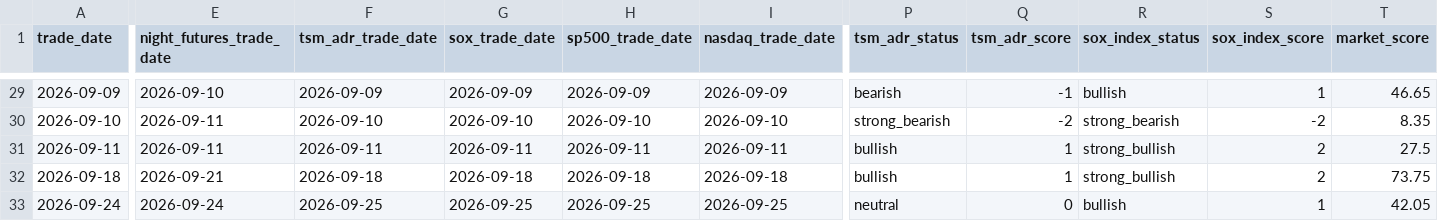
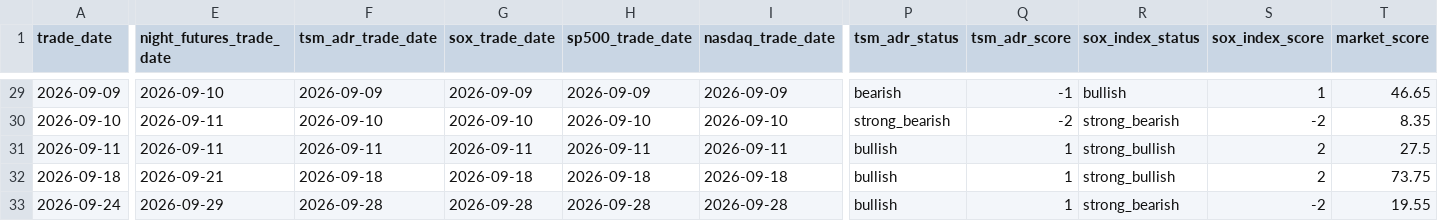
Before and after one commit to Skyripples/taiwan_stock_analysis_platform, a CSV file: data/history/signals_daily.csv, drawn as a sheet; only a part is shown, gaps mark what is left out; the diff covers the shown part only; the diff names each change by its address in the sheet, - before the commit and + after, or states it on an @@ line.

```diff
--- a/data/history/signals_daily.csv
+++ b/data/history/signals_daily.csv
-E33 (night_futures_trade_date): 2026-09-24
+E33 (night_futures_trade_date): 2026-09-29
-F33 (tsm_adr_trade_date): 2026-09-25
+F33 (tsm_adr_trade_date): 2026-09-28
-G33 (sox_trade_date): 2026-09-25
+G33 (sox_trade_date): 2026-09-28
-H33 (sp500_trade_date): 2026-09-25
+H33 (sp500_trade_date): 2026-09-28
-I33 (nasdaq_trade_date): 2026-09-25
+I33 (nasdaq_trade_date): 2026-09-28
-P33 (tsm_adr_status): neutral
+P33 (tsm_adr_status): bullish
-Q33 (tsm_adr_score): 0
+Q33 (tsm_adr_score): 1
-R33 (sox_index_status): bullish
+R33 (sox_index_status): strong_bearish
-S33 (sox_index_score): 1
+S33 (sox_index_score): -2
-T33 (market_score): 42.05
+T33 (market_score): 19.55
```
Also changed, not shown: 2 edited cells elsewhere in this file, data/history/market_daily.csv, data/history/prediction_history.csv, 35 other files.
